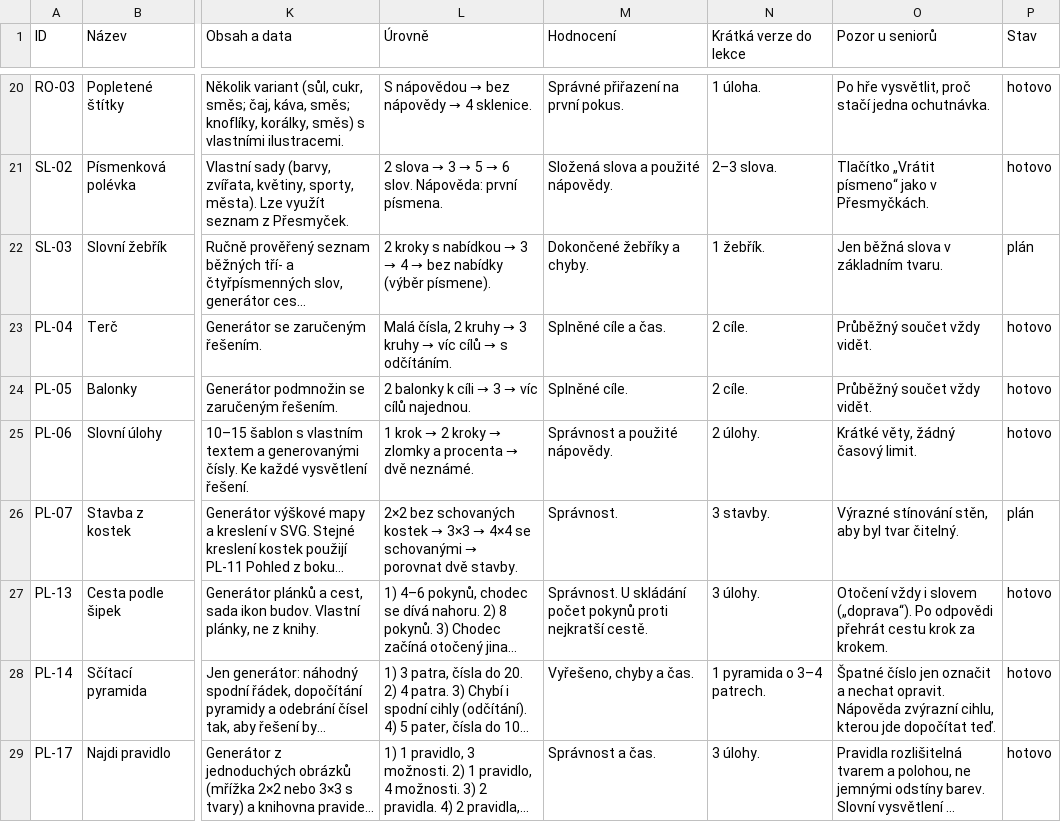
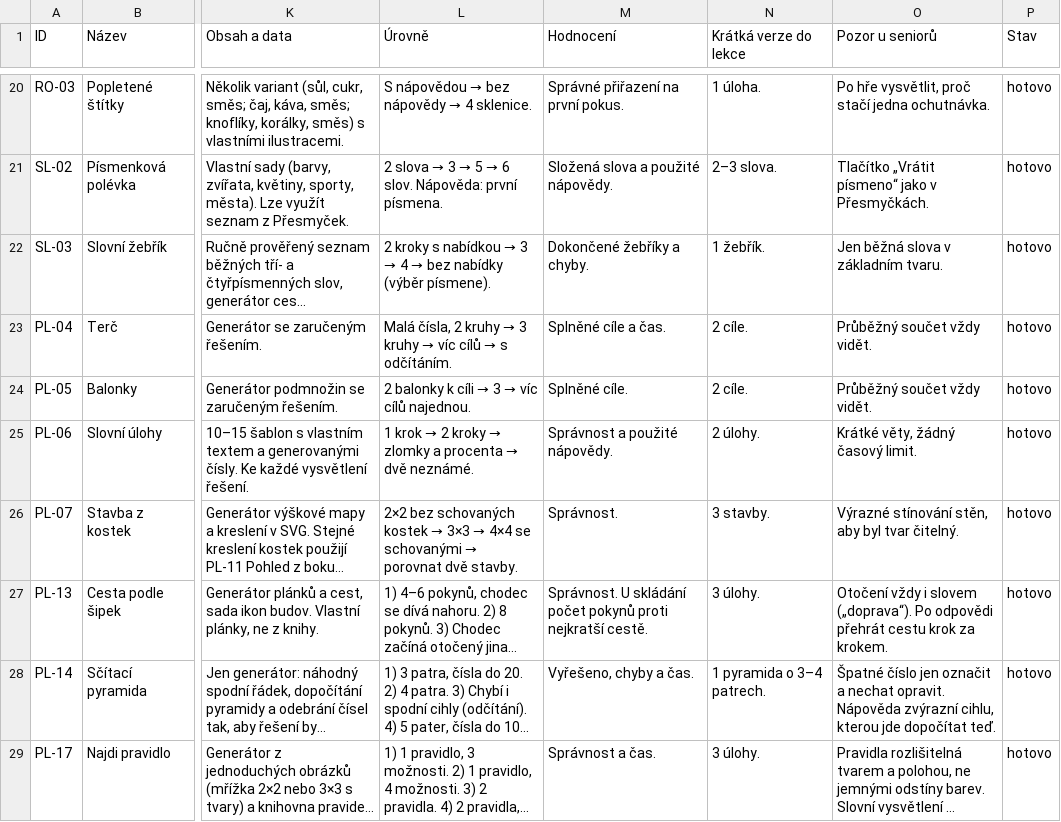
Before and after one commit to danopat/openclaw, a CSV file: svezi-mysl/docs/minihry-databaze.csv, drawn as a sheet; only a part is shown, gaps mark what is left out; long unchanged cells end in …; the diff names each change by its address in the sheet, - before the commit and + after, or states it on an @@ line.

```diff
--- a/svezi-mysl/docs/minihry-databaze.csv
+++ b/svezi-mysl/docs/minihry-databaze.csv
-P22 (Stav): plán
+P22 (Stav): hotovo
-P26 (Stav): plán
+P26 (Stav): hotovo
```
Also changed, not shown: 10 other files.
